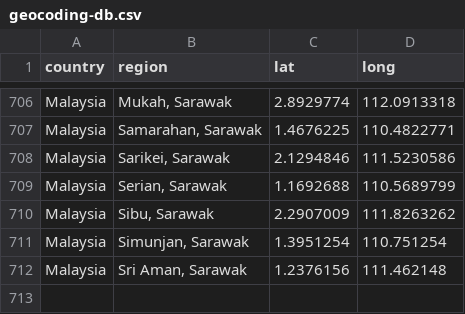
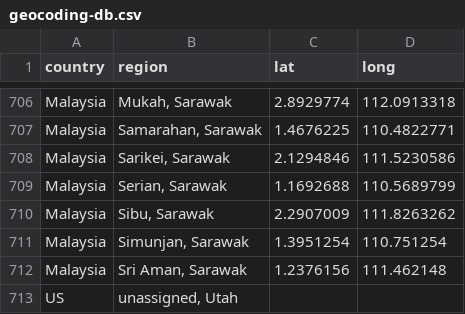
Before and after one commit to OSINThk/COVID19_Data_Scraper, a CSV file: Wikipedia_Scraper/geocoding-db.csv, drawn as a sheet; only a part is shown, gaps mark what is left out; the diff names each change by its address in the sheet, - before the commit and + after, or states it on an @@ line.

```diff
--- a/Wikipedia_Scraper/geocoding-db.csv
+++ b/Wikipedia_Scraper/geocoding-db.csv
+row 713: US | unassigned, Utah
```
Also changed, not shown: Wikipedia_Scraper/output/Taiwan.csv, Wikipedia_Scraper/output/japan.csv, 8 other files.
